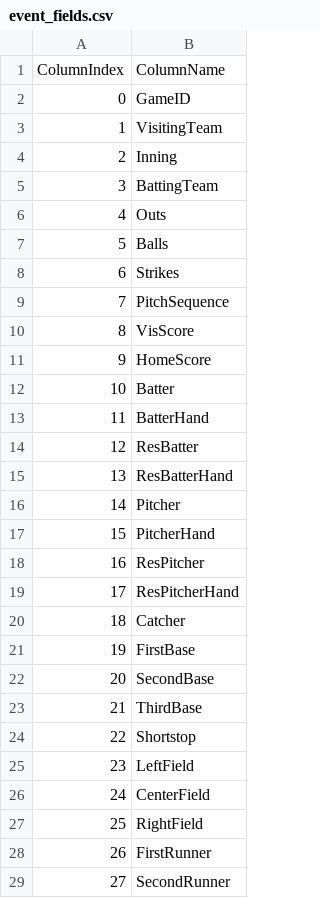
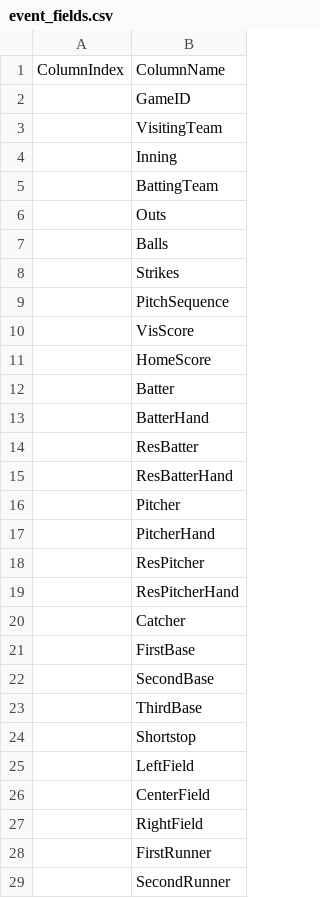
Before and after one commit to jgvlk/Retrosheet, a CSV file: Data/metadata/event_fields.csv, drawn as a sheet; only a part is shown; the diff covers the shown part only.

Commit message:
updating column metadata

```diff
--- a/Data/metadata/event_fields.csv
+++ b/Data/metadata/event_fields.csv
@@ -1,29 +1,29 @@
 ColumnIndex,ColumnName
-0,GameID
-1,VisitingTeam
-2,Inning
-3,BattingTeam
-4,Outs
-5,Balls
-6,Strikes
-7,PitchSequence
-8,VisScore
-9,HomeScore
-10,Batter
-11,BatterHand
-12,ResBatter
-13,ResBatterHand
-14,Pitcher
-15,PitcherHand
-16,ResPitcher
-17,ResPitcherHand
-18,Catcher
-19,FirstBase
-20,SecondBase
-21,ThirdBase
-22,Shortstop
-23,LeftField
-24,CenterField
-25,RightField
-26,FirstRunner
-27,SecondRunner
+,GameID
+,VisitingTeam
+,Inning
+,BattingTeam
+,Outs
+,Balls
+,Strikes
+,PitchSequence
+,VisScore
+,HomeScore
+,Batter
+,BatterHand
+,ResBatter
+,ResBatterHand
+,Pitcher
+,PitcherHand
+,ResPitcher
+,ResPitcherHand
+,Catcher
+,FirstBase
+,SecondBase
+,ThirdBase
+,Shortstop
+,LeftField
+,CenterField
+,RightField
+,FirstRunner
+,SecondRunner
```
Also changed, not shown: 69 edited cells elsewhere in this file, Data/metadata/game_fields.csv, 1 other file.
